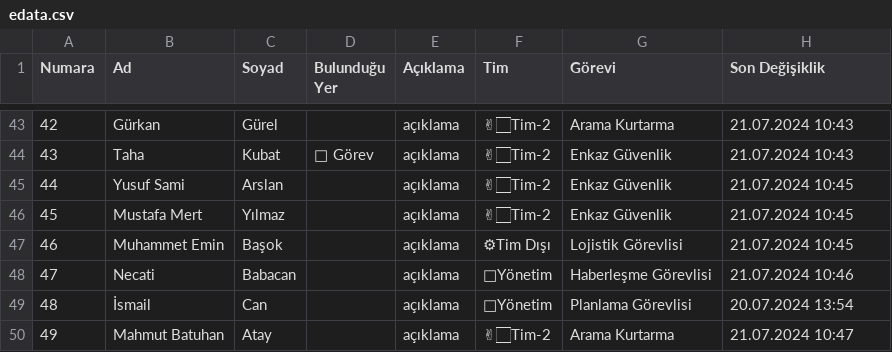
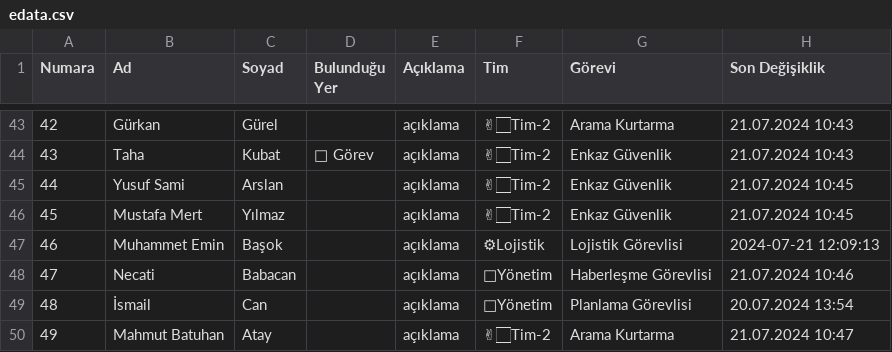
Before and after one commit to kayrahank/ake, a CSV file: edata.csv, drawn as a sheet; only a part is shown, gaps mark what is left out; the diff covers the shown part only; the diff names each change by its address in the sheet, - before the commit and + after, or states it on an @@ line.

Commit message:
Update edata.csv

```diff
--- a/edata.csv
+++ b/edata.csv
-F47 (Tim): ⚙Tim Dışı
+F47 (Tim): ⚙Lojistik
-H47 (Son Değişiklik): 21.07.2024 10:45
+H47 (Son Değişiklik): 2024-07-21 12:09:13
```
Also changed, not shown: 22 edited cells elsewhere in this file.
